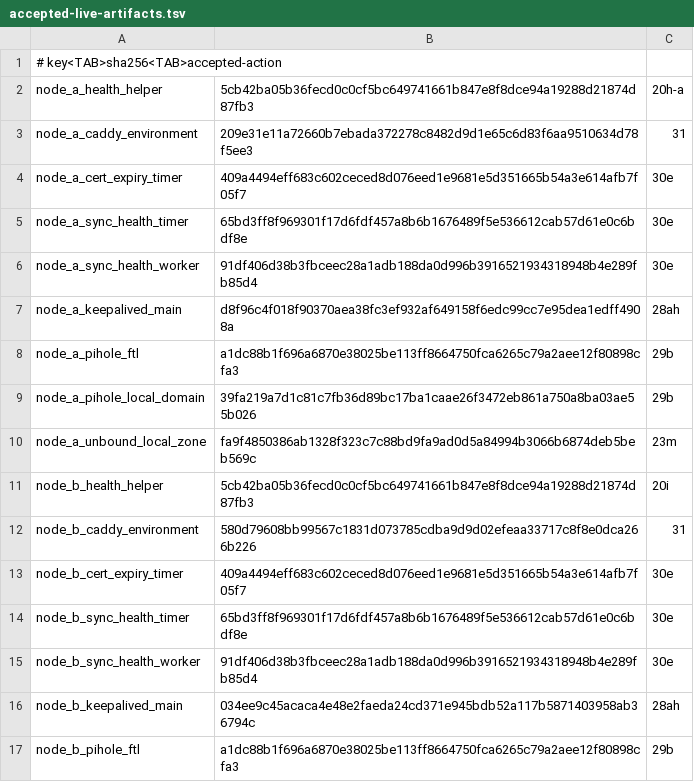
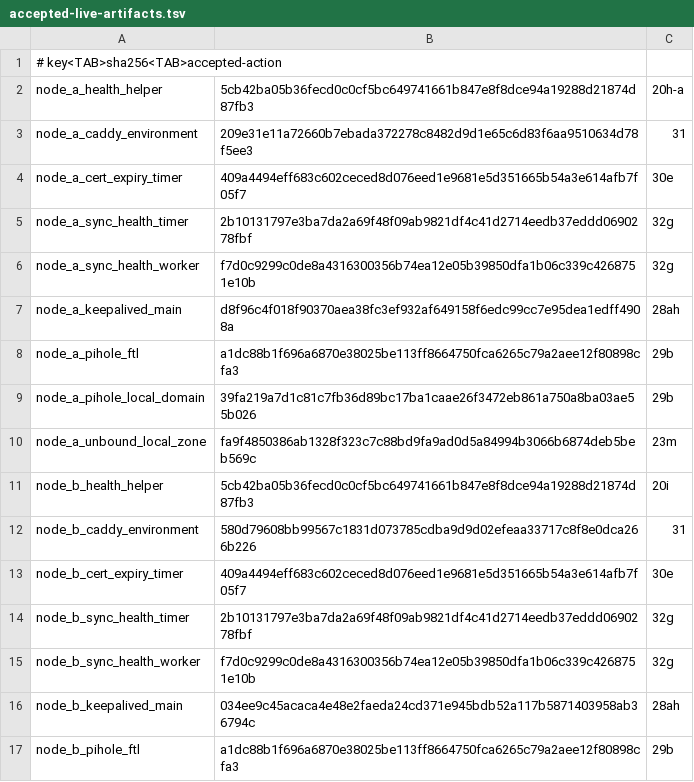
Before and after one commit to Racerx323/homelab-server-configs, a TSV file: Caddy/manifests/accepted-live-artifacts.tsv, drawn as a sheet; only a part is shown; the diff covers the shown part only.

```diff
--- a/Caddy/manifests/accepted-live-artifacts.tsv
+++ b/Caddy/manifests/accepted-live-artifacts.tsv
@@ -4,4 +4,4 @@ node_a_caddy_environment	209e31e11a72660b7ebada372278c8482d9d1e65c6d83f6aa951063
 node_a_cert_expiry_timer	409a4494eff683c602ceced8d076eed1e9681e5d351665b54a3e614afb7f05f7	30e
-node_a_sync_health_timer	65bd3ff8f969301f17d6fdf457a8b6b1676489f5e536612cab57d61e0c6bdf8e	30e
-node_a_sync_health_worker	91df406d38b3fbceec28a1adb188da0d996b3916521934318948b4e289fb85d4	30e
+node_a_sync_health_timer	2b10131797e3ba7da2a69f48f09ab9821df4c41d2714eedb37eddd0690278fbf	32g
+node_a_sync_health_worker	f7d0c9299c0de8a4316300356b74ea12e05b39850dfa1b06c339c4268751e10b	32g
 node_a_keepalived_main	d8f96c4f018f90370aea38fc3ef932af649158f6edc99cc7e95dea1edff4908a	28ah
@@ -13,4 +13,4 @@ node_b_caddy_environment	580d79608bb99567c1831d073785cdba9d9d02efeaa33717c8f8e0d
 node_b_cert_expiry_timer	409a4494eff683c602ceced8d076eed1e9681e5d351665b54a3e614afb7f05f7	30e
-node_b_sync_health_timer	65bd3ff8f969301f17d6fdf457a8b6b1676489f5e536612cab57d61e0c6bdf8e	30e
-node_b_sync_health_worker	91df406d38b3fbceec28a1adb188da0d996b3916521934318948b4e289fb85d4	30e
+node_b_sync_health_timer	2b10131797e3ba7da2a69f48f09ab9821df4c41d2714eedb37eddd0690278fbf	32g
+node_b_sync_health_worker	f7d0c9299c0de8a4316300356b74ea12e05b39850dfa1b06c339c4268751e10b	32g
 node_b_keepalived_main	034ee9c45acaca4e48e2faeda24cd371e945bdb52a117b5871403958ab36794c	28ah
```
Also changed, not shown: 32 edited cells elsewhere in this file, Caddy/manifests/deployable-live-hash-consumers.tsv, Caddy/manifests/manifest-lifecycle.tsv, 41 other files.
